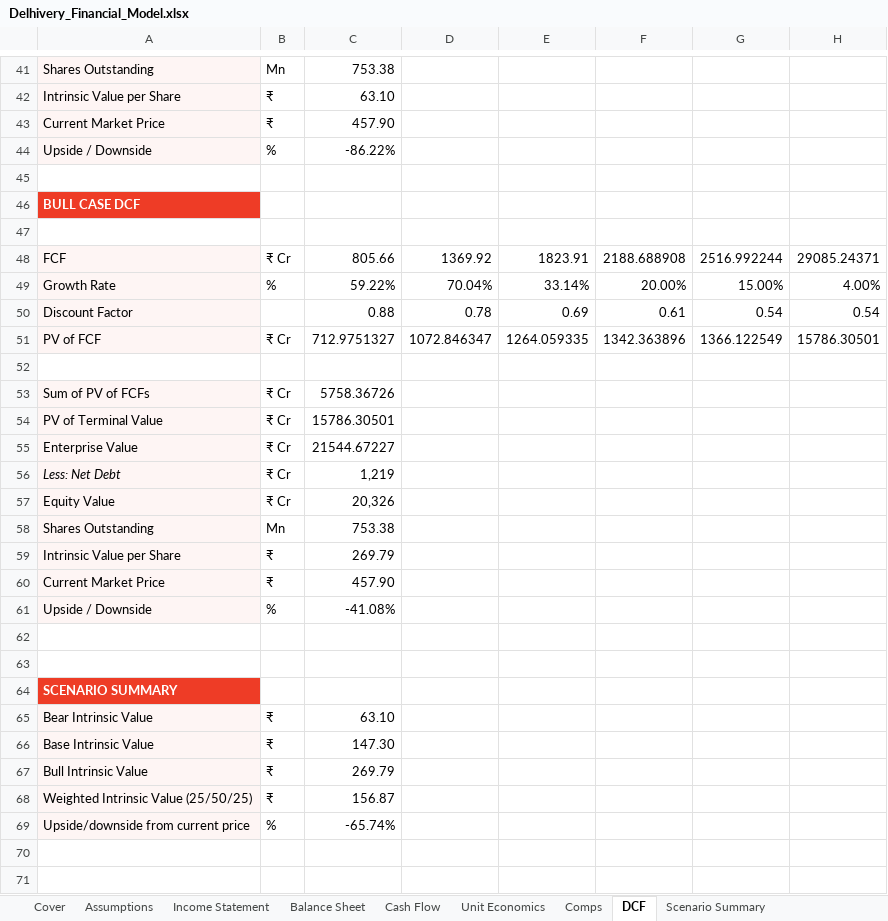
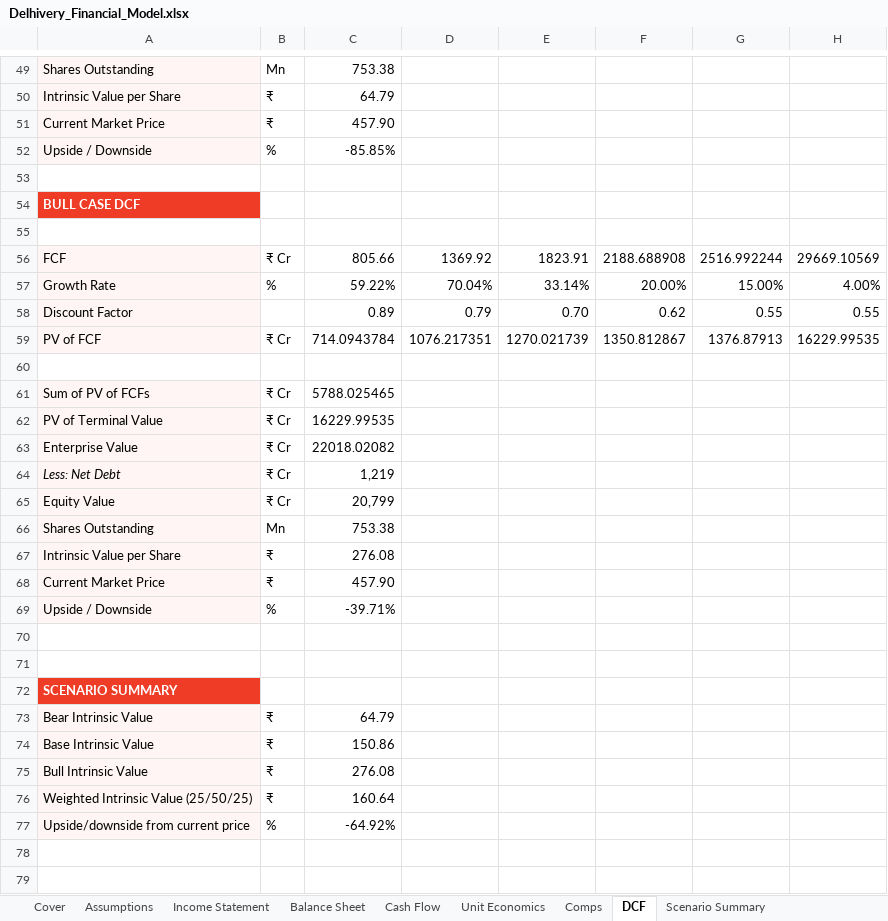
Before and after one commit to adarsh-kb/DELHIVERY-Equity_Research, an Excel workbook: Delhivery_Financial_Model.xlsx, sheet DCF, drawn as a sheet; only a part is shown, gaps mark what is left out; values as stored, in another font and other column widths than the file's, no borders; removed rows and columns are numbered as before the commit, all else as after; the diff covers the shown part only; the diff names each change by its address in the sheet, - before the commit and + after, or states it on an @@ line.

```diff
--- a/Delhivery_Financial_Model.xlsx (sheet DCF)
+++ b/Delhivery_Financial_Model.xlsx (sheet DCF)
-C50: 63.10
+C50: 64.79
-C52: -86.22%
+C52: -85.85%
-H56: 29085.24371
+H56: 29669.10569
-row 50: Discount Factor |  | 0.88 | 0.78 | 0.69 | 0.61 | 0.54 | 0.54
-row 51: PV of FCF | ₹ Cr | 712.9751327 | 1072.846347 | 1264.059335 | 1342.363896 | 1366.122549 | 15786.30501
+row 58: Discount Factor |  | 0.89 | 0.79 | 0.70 | 0.62 | 0.55 | 0.55
+row 59: PV of FCF | ₹ Cr | 714.0943784 | 1076.217351 | 1270.021739 | 1350.812867 | 1376.87913 | 16229.99535
-C61: 5758.36726
+C61: 5788.025465
-C62: 15786.30501
+C62: 16229.99535
-C63: 21544.67227
+C63: 22018.02082
-C65: 20,326
+C65: 20,799
-C67: 269.79
+C67: 276.08
-C69: -41.08%
+C69: -39.71%
-C73: 63.10
+C73: 64.79
-C74: 147.30
+C74: 150.86
-C75: 269.79
+C75: 276.08
-C76: 156.87
+C76: 160.64
-C77: -65.74%
+C77: -64.92%
```
Also changed, not shown: 12 added rows, 4 removed rows, 17 edited cells and cell formats elsewhere in this sheet, sheet Comps, sheet Assumptions, formulas that keep their value, 1 other file.
